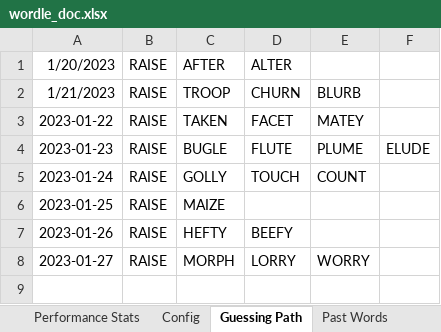
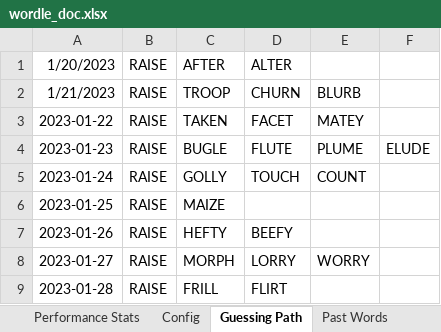
Before and after one commit to JNeed/wordler, an Excel workbook: wordle_doc.xlsx, sheet Guessing Path, drawn as a sheet; values as stored, in another font and other column widths than the file's, no borders; the diff names each change by its address in the sheet, - before the commit and + after, or states it on an @@ line.

```diff
--- a/wordle_doc.xlsx (sheet Guessing Path)
+++ b/wordle_doc.xlsx (sheet Guessing Path)
+row 9: 2023-01-28 | RAISE | FRILL | FLIRT
```
Also changed, not shown: sheet Performance Stats, sheet Past Words.
